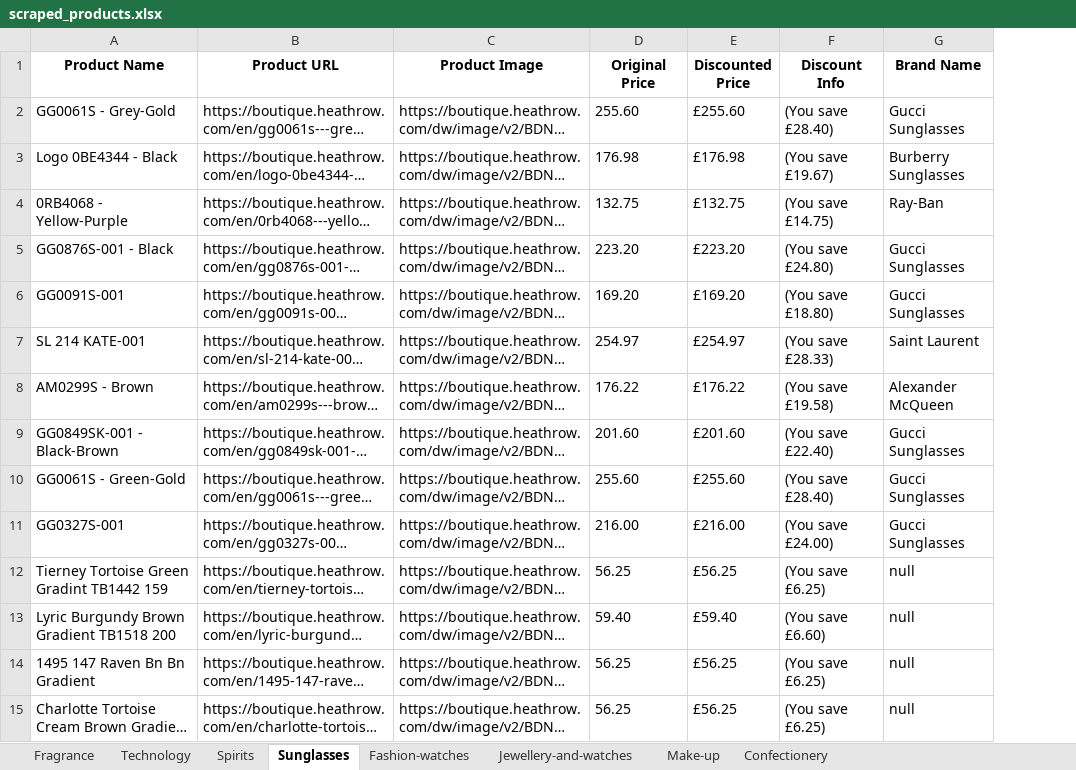
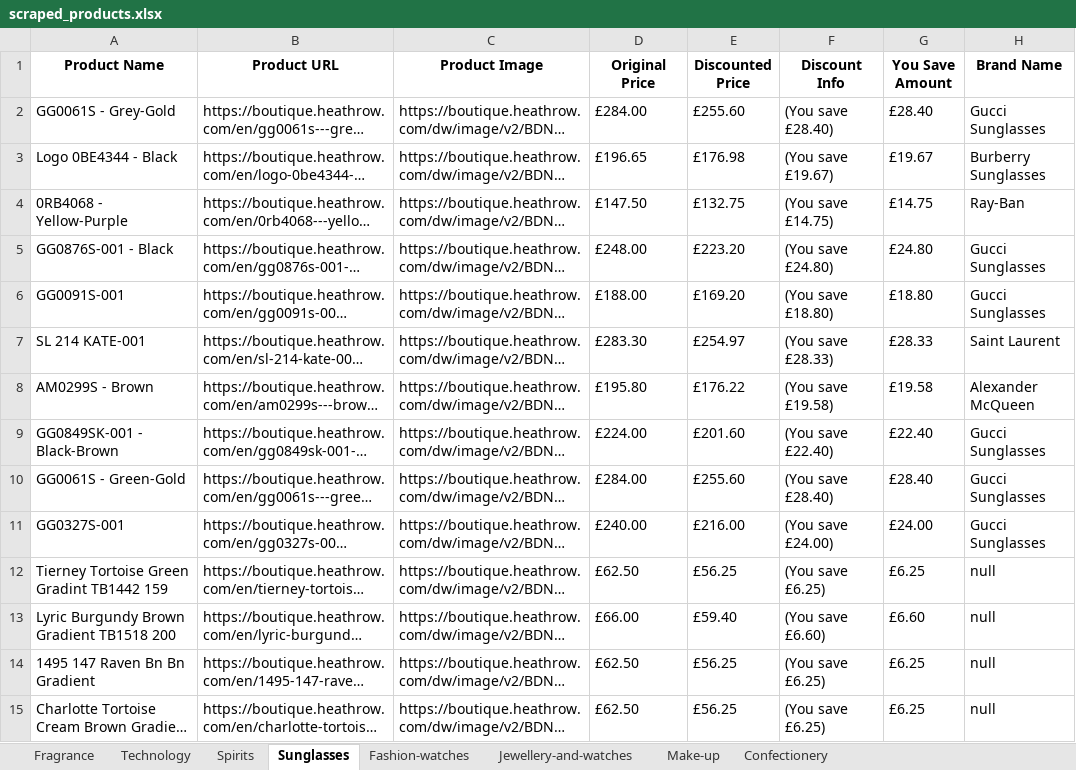
Before and after one commit to sushmitahiremath03/heathrow_scraper, an Excel workbook: scraped_products.xlsx, sheet Sunglasses, drawn as a sheet; only a part is shown; long unchanged cells end in …; values as stored, in another font and other column widths than the file's, no borders; the diff covers the shown part only; the diff names each change by its address in the sheet, - before the commit and + after, or states it on an @@ line.

Commit message:
Updated the code handle the original price

```diff
--- a/scraped_products.xlsx (sheet Sunglasses)
+++ b/scraped_products.xlsx (sheet Sunglasses)
+column G (You Save Amount), rows 2-15: £28.40 | £19.67 | £14.75 | £24.80 | £18.80 | £28.33 | £19.58 | £22.40 | £28.40 | £24.00 | £6.25 | £6.60 | £6.25 | £6.25
-D2 (Original Price): 255.60
+D2 (Original Price): £284.00
-D3 (Original Price): 176.98
+D3 (Original Price): £196.65
-D4 (Original Price): 132.75
+D4 (Original Price): £147.50
-D5 (Original Price): 223.20
+D5 (Original Price): £248.00
-D6 (Original Price): 169.20
+D6 (Original Price): £188.00
-D7 (Original Price): 254.97
+D7 (Original Price): £283.30
-D8 (Original Price): 176.22
+D8 (Original Price): £195.80
-D9 (Original Price): 201.60
+D9 (Original Price): £224.00
-D10 (Original Price): 255.60
+D10 (Original Price): £284.00
-D11 (Original Price): 216.00
+D11 (Original Price): £240.00
-D12 (Original Price): 56.25
+D12 (Original Price): £62.50
-D13 (Original Price): 59.40
+D13 (Original Price): £66.00
-D14:D15 (Original Price): 56.25
+D14:D15 (Original Price): £62.50
```
Also changed, not shown: 186 edited cells elsewhere in this sheet, sheet Make-up, sheet Fragrance, sheet Confectionery, sheet Jewellery-and-watches, sheet Spirits, sheet Technology, 1 more sheet, 1 other file.
